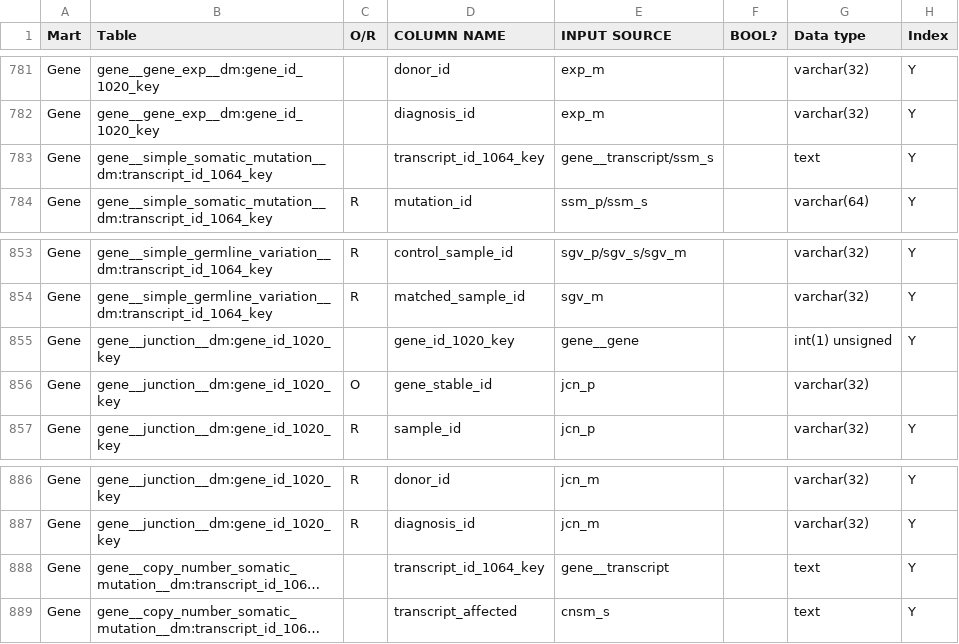
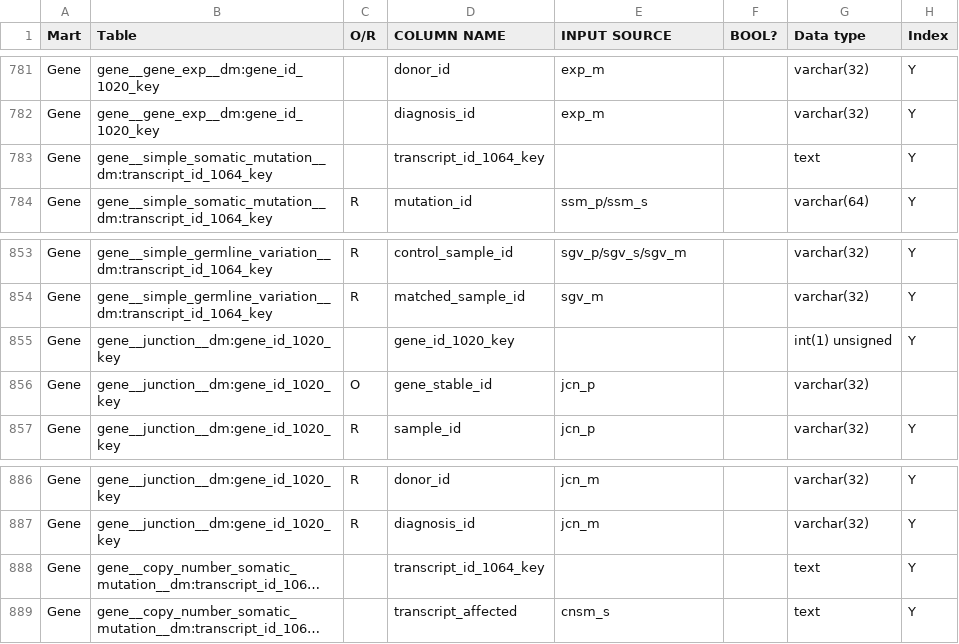
Before and after one commit to biomart/biomart-testdata, a TSV file: icgc_target.tsv, drawn as a sheet; only a part is shown, gaps mark what is left out; long unchanged cells end in …; the diff names each change by its address in the sheet, - before the commit and + after, or states it on an @@ line.

Commit message:
update target tsv

```diff
--- a/icgc_target.tsv
+++ b/icgc_target.tsv
-E783 (INPUT SOURCE): gene__transcript/ssm_s
+E783 (INPUT SOURCE): (empty)
-E855 (INPUT SOURCE): gene__gene
+E855 (INPUT SOURCE): (empty)
-E888 (INPUT SOURCE): gene__transcript
+E888 (INPUT SOURCE): (empty)
```
